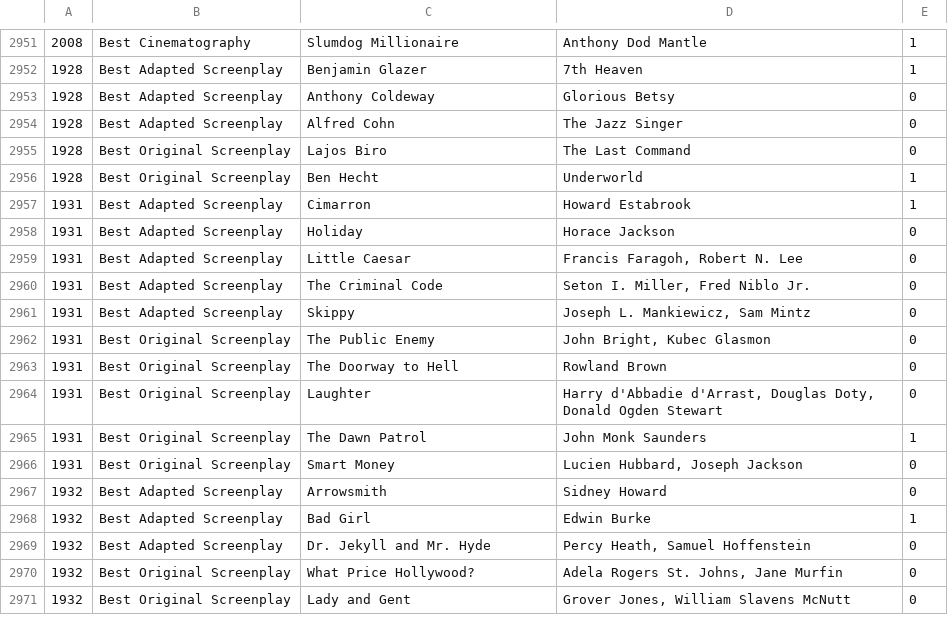
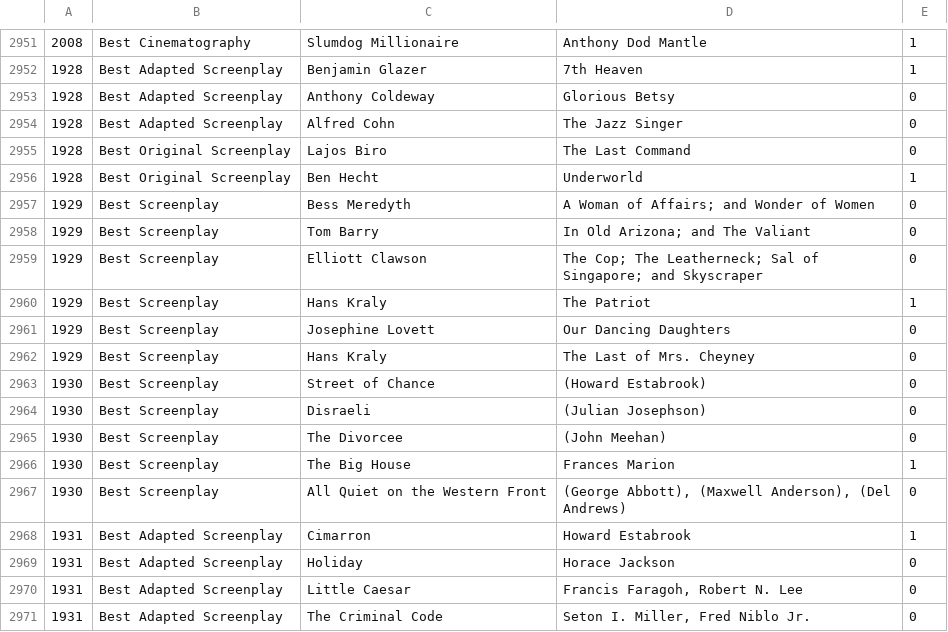
Before and after one commit to tgh/FiLTH, a CSV file: data/oscarsOfCategory.csv, drawn as a sheet; only a part is shown, gaps mark what is left out; the shorter side is filled out with more unchanged rows; the diff names each change by its address in the sheet, - before the commit and + after, or states it on an @@ line.

Commit message:
Add 'Best Screenplay' oscar category
for 1929 and 1930 "WRITING" Oscar category
closes ticket #52

```diff
--- a/data/oscarsOfCategory.csv
+++ b/data/oscarsOfCategory.csv
+row 2957: 1929 | Best Screenplay | Bess Meredyth | A Woman of Affairs; and Wonder of Women | 0
+row 2958: 1929 | Best Screenplay | Tom Barry | In Old Arizona; and The Valiant | 0
+row 2959: 1929 | Best Screenplay | Elliott Clawson | The Cop; The Leatherneck; Sal of Singapore; and Skyscraper | 0
+row 2960: 1929 | Best Screenplay | Hans Kraly | The Patriot | 1
+row 2961: 1929 | Best Screenplay | Josephine Lovett | Our Dancing Daughters | 0
+row 2962: 1929 | Best Screenplay | Hans Kraly | The Last of Mrs. Cheyney | 0
+row 2963: 1930 | Best Screenplay | Street of Chance | (Howard Estabrook) | 0
+row 2964: 1930 | Best Screenplay | Disraeli | (Julian Josephson) | 0
+row 2965: 1930 | Best Screenplay | The Divorcee | (John Meehan) | 0
+row 2966: 1930 | Best Screenplay | The Big House | Frances Marion | 1
+row 2967: 1930 | Best Screenplay | All Quiet on the Western Front | (George Abbott), (Maxwell Anderson), (Del Andrews) | 0
```
Also changed, not shown: 4 other files.
